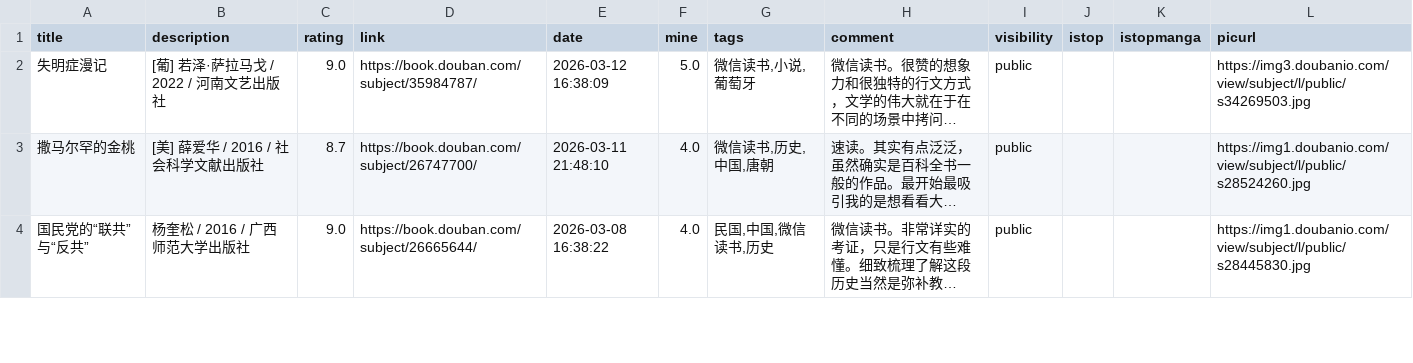
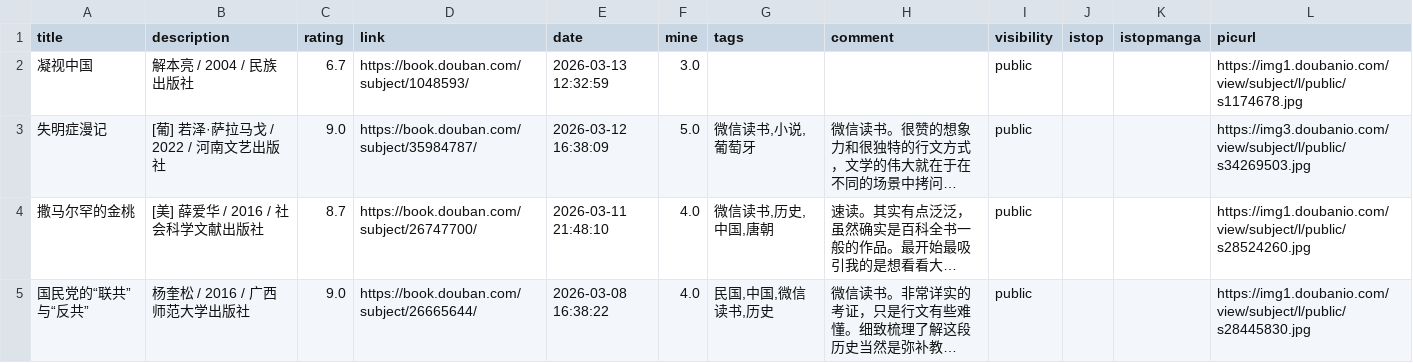
Before and after one commit to zshowing/zshowing.github.io, a CSV file: _data/books.csv, drawn as a sheet; only a part is shown; long unchanged cells end in …; the diff names each change by its address in the sheet, - before the commit and + after, or states it on an @@ line.

```diff
--- a/_data/books.csv
+++ b/_data/books.csv
+row 2: 凝视中国 | 解本亮 / 2004 / 民族出版社 | 6.7 | https://book.douban.com/subject/1048593/ | 2026-03-13 12:32:59 | 3.0 |  |  | public |  |  | https://img1.doubanio.com/view/subject/l/public/s1174678.jpg
```
Also changed, not shown: 3 other files.
